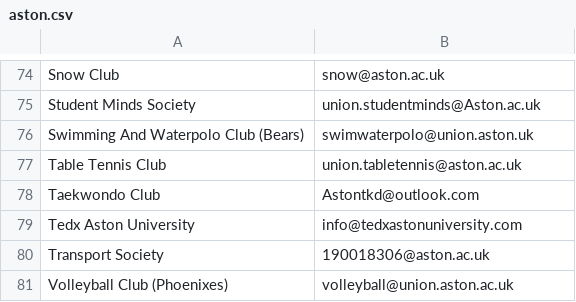
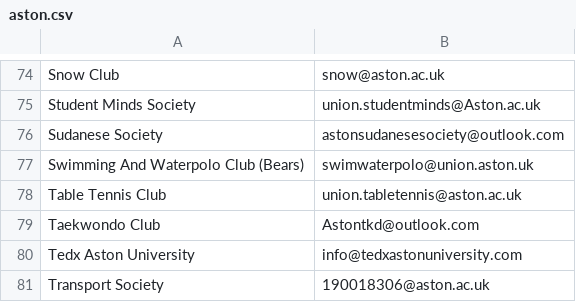
Before and after one commit to kcsoc/society-email-scrape, a CSV file: docs/output/aston.csv, drawn as a sheet; only a part is shown, gaps mark what is left out; the shorter side is filled out with more unchanged rows.

```diff
--- a/docs/output/aston.csv
+++ b/docs/output/aston.csv
@@ -75,2 +75,3 @@ Snow Club, snow@aston.ac.uk
 Student Minds Society, union.studentminds@Aston.ac.uk
+Sudanese Society, astonsudanesesociety@outlook.com
 Swimming And Waterpolo Club (Bears), swimwaterpolo@union.aston.uk
```
